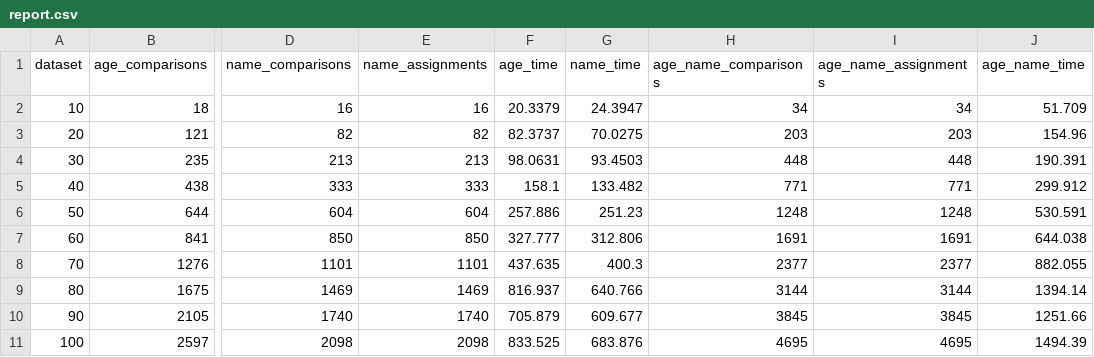
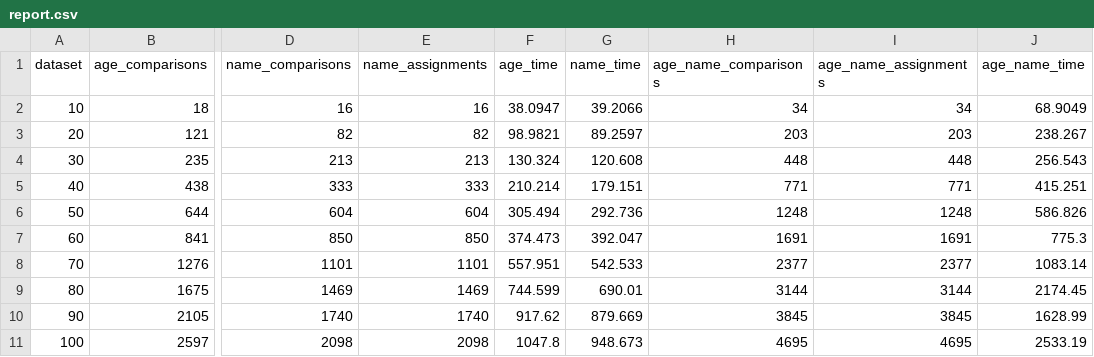
Before and after one commit to GaurangTyagi123/MCA_Sem2, a CSV file: DAA/practicals/Charts/insertion_sort/report.csv, drawn as a sheet; only a part is shown, gaps mark what is left out; the diff names each change by its address in the sheet, - before the commit and + after, or states it on an @@ line.

Commit message:
ADD: AI_ML Assignment UPDATE: DAA practicals

```diff
--- a/DAA/practicals/Charts/insertion_sort/report.csv
+++ b/DAA/practicals/Charts/insertion_sort/report.csv
-F2 (age_time): 20.3379
+F2 (age_time): 38.0947
-G2 (name_time): 24.3947
+G2 (name_time): 39.2066
-J2 (age_name_time): 51.709
+J2 (age_name_time): 68.9049
-F3 (age_time): 82.3737
+F3 (age_time): 98.9821
-G3 (name_time): 70.0275
+G3 (name_time): 89.2597
-J3 (age_name_time): 154.96
+J3 (age_name_time): 238.267
-F4 (age_time): 98.0631
+F4 (age_time): 130.324
-G4 (name_time): 93.4503
+G4 (name_time): 120.608
-J4 (age_name_time): 190.391
+J4 (age_name_time): 256.543
-F5 (age_time): 158.1
+F5 (age_time): 210.214
-G5 (name_time): 133.482
+G5 (name_time): 179.151
-J5 (age_name_time): 299.912
+J5 (age_name_time): 415.251
-F6 (age_time): 257.886
+F6 (age_time): 305.494
-G6 (name_time): 251.23
+G6 (name_time): 292.736
-J6 (age_name_time): 530.591
+J6 (age_name_time): 586.826
-F7 (age_time): 327.777
+F7 (age_time): 374.473
-G7 (name_time): 312.806
+G7 (name_time): 392.047
-J7 (age_name_time): 644.038
+J7 (age_name_time): 775.3
-F8 (age_time): 437.635
+F8 (age_time): 557.951
-G8 (name_time): 400.3
+G8 (name_time): 542.533
-J8 (age_name_time): 882.055
+J8 (age_name_time): 1083.14
-F9 (age_time): 816.937
+F9 (age_time): 744.599
-G9 (name_time): 640.766
+G9 (name_time): 690.01
-J9 (age_name_time): 1394.14
+J9 (age_name_time): 2174.45
-F10 (age_time): 705.879
+F10 (age_time): 917.62
-G10 (name_time): 609.677
+G10 (name_time): 879.669
-J10 (age_name_time): 1251.66
+J10 (age_name_time): 1628.99
-F11 (age_time): 833.525
+F11 (age_time): 1047.8
-G11 (name_time): 683.876
+G11 (name_time): 948.673
-J11 (age_name_time): 1494.39
+J11 (age_name_time): 2533.19
```
Also changed, not shown: 7 other files.
